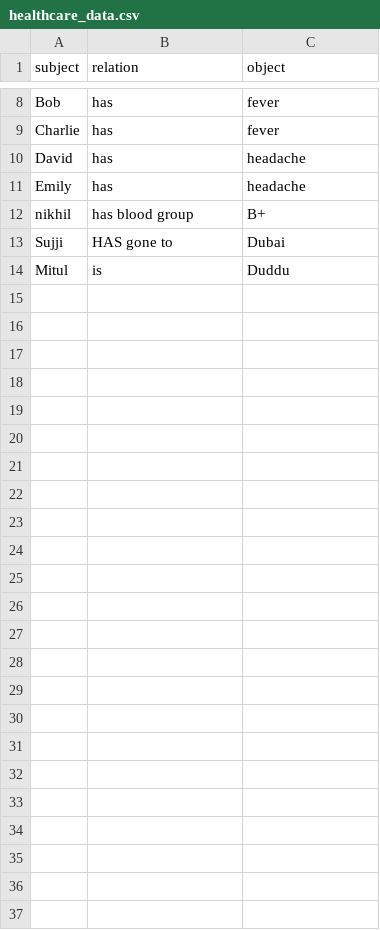
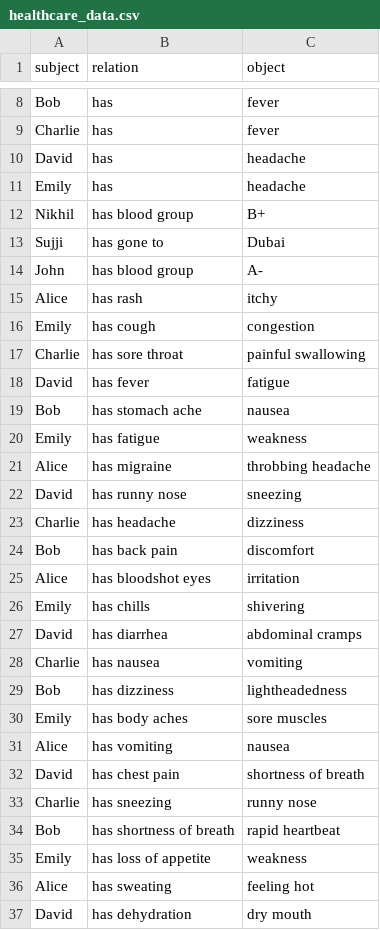
Before and after one commit to skywalker2207/DFS-phodenge-, a CSV file: server/data/healthcare_data.csv, drawn as a sheet; only a part is shown, gaps mark what is left out.

```diff
--- a/server/data/healthcare_data.csv
+++ b/server/data/healthcare_data.csv
@@ -11,4 +11,27 @@ David,has,headache
 Emily,has,headache
-nikhil,has blood group,B+
-Sujji,HAS gone to ,Dubai
-Mitul,is,Duddu
+Nikhil,has blood group,B+
+Sujji,has gone to,Dubai
+John,has blood group,A-
+Alice,has rash,itchy
+Emily,has cough,congestion
+Charlie,has sore throat,painful swallowing
+David,has fever,fatigue
+Bob,has stomach ache,nausea
+Emily,has fatigue,weakness
+Alice,has migraine,throbbing headache
+David,has runny nose,sneezing
+Charlie,has headache,dizziness
+Bob,has back pain,discomfort
+Alice,has bloodshot eyes,irritation
+Emily,has chills,shivering
+David,has diarrhea,abdominal cramps
+Charlie,has nausea,vomiting
+Bob,has dizziness,lightheadedness
+Emily,has body aches,sore muscles
+Alice,has vomiting,nausea
+David,has chest pain,shortness of breath
+Charlie,has sneezing,runny nose
+Bob,has shortness of breath,rapid heartbeat
+Emily,has loss of appetite,weakness
+Alice,has sweating,feeling hot
+David,has dehydration,dry mouth
```
Also changed, not shown: 4 other files.
